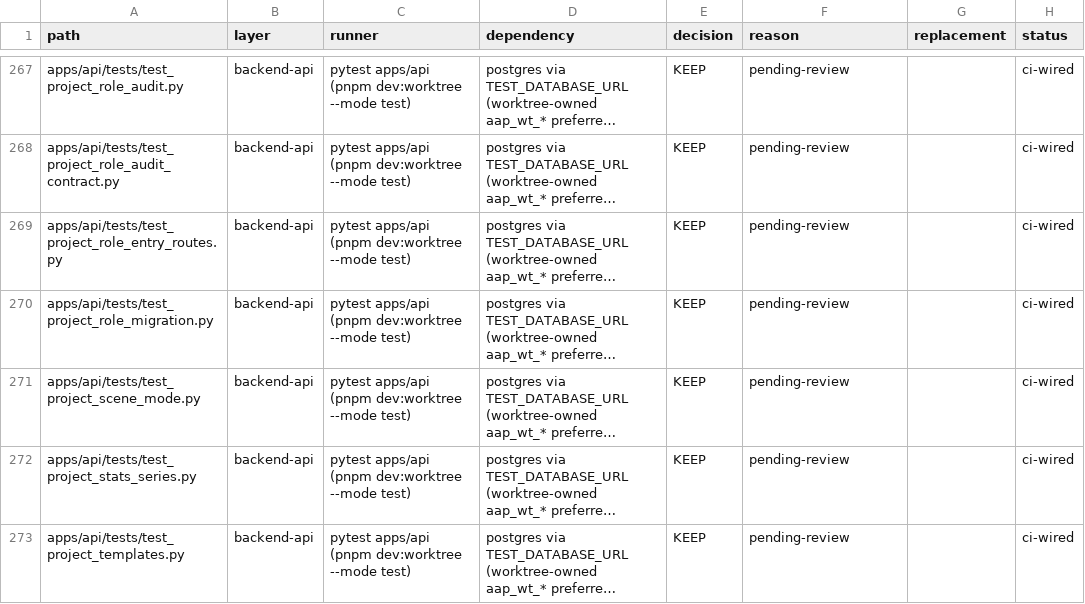
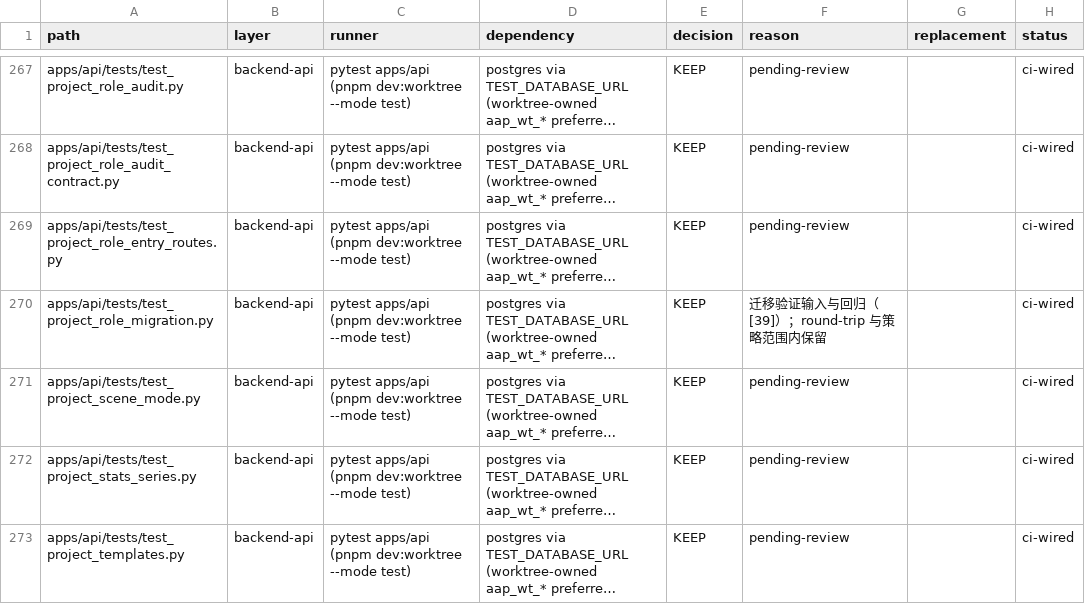
Before and after one commit to yyq19990828/ai-annotation-platform, a TSV file: docs/research/data/26-repository-test-file-inventory.tsv, drawn as a sheet; only a part is shown, gaps mark what is left out; long unchanged cells end in …; the diff covers the shown part only; the diff names each change by its address in the sheet, - before the commit and + after, or states it on an @@ line.

Commit message:
docs(research): audit the pending-review placeholders in the test inventory
The inventory's reason column held 1,124 P0 baseline placeholders while draft
prose implied per-file review. Audit finding: they are intentional P0
placeholders (26 s3: all rows KEEP + pending-review, never backfilled per file),
not stale final reasons. The accepted P1-P8/P10 reports give area-level scope
and a small set of named files, not per-file semantic reviews.

- add honest phase citations to the 19 placeholder rows that the accepted
  reports actually name (P6 managed-pool move, P9 seed/consumer fixes, P3/P7
  frontend e2e/unit regressions, P8 script tests, migration validation inputs);
  pending-review drops 1,124 -> 1,105, named rows 34.
- research 26 s14 defines the column role consistently, records the audit
  counts, maps each layer to its area-level accepted reports, and explicitly
  flags the uncovered criterion: plan s5.1 owes reasons only for DELETE/MERGE
  (none here), while s10 keep-reasons are satisfied at area/phase level only;
  per-file KEEP rationale for 1,105 rows is not recorded and is left to P10.
- align research 27 decision 7 and research 45 (s3 note + s5 open item) so
  'closed' means path set / counts / wiring, not per-file reasons. No P9/P10
  completion claim, no test reruns.

```diff
--- a/docs/research/data/26-repository-test-file-inventory.tsv
+++ b/docs/research/data/26-repository-test-file-inventory.tsv
-F270 (reason): pending-review
+F270 (reason): 迁移验证输入与回归（[39]）；round-trip 与策略范围内保留
```
Also changed, not shown: 18 edited cells elsewhere in this file, 3 other files.
